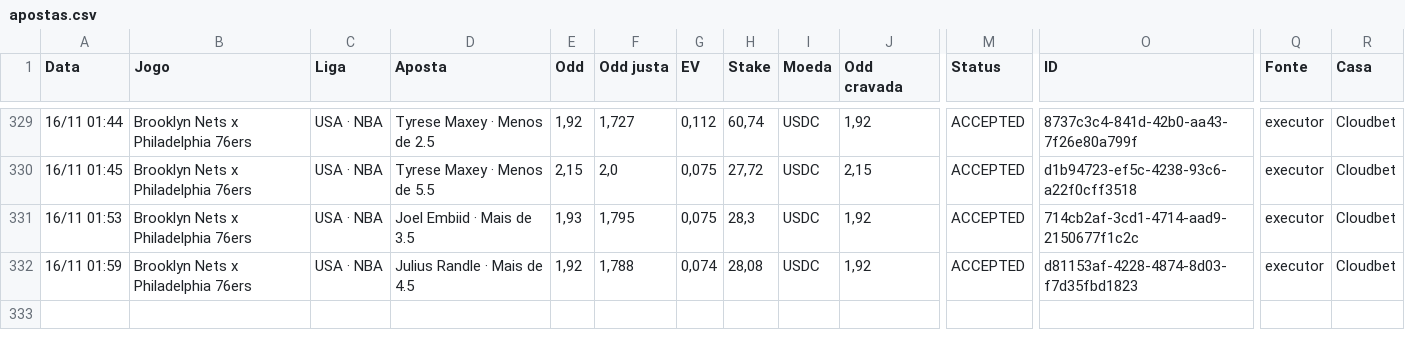
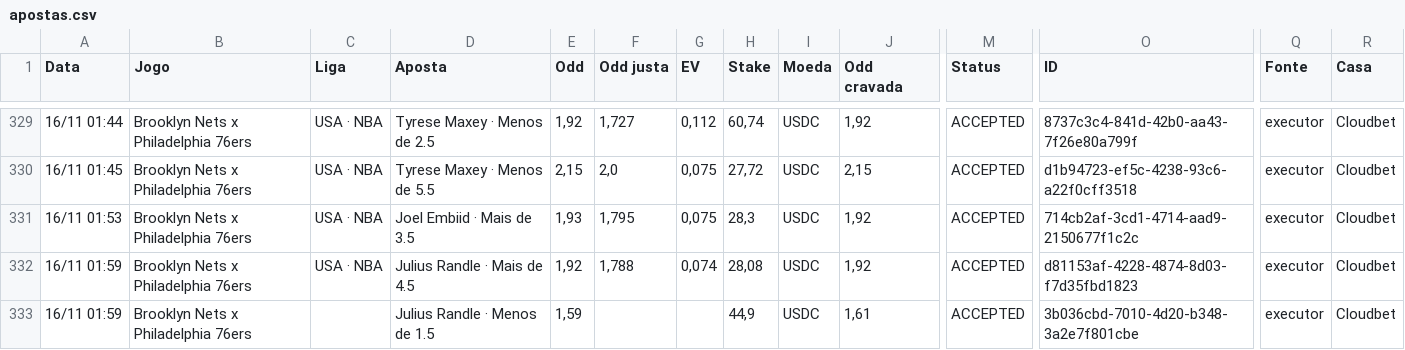
Before and after one commit to paterrx/apostas-espelho, a CSV file: apostas.csv, drawn as a sheet; only a part is shown, gaps mark what is left out; rows hold the shown columns only; the diff names each change by its address in the sheet, - before the commit and + after, or states it on an @@ line.

Commit message:
espelho: sincroniza com o extrato
Co-authored-by: OpenBot <335604065+openbotgit[bot]@users.noreply.github.com>

```diff
--- a/apostas.csv
+++ b/apostas.csv
+row 333: 16/11 01:59 | Brooklyn Nets x Philadelphia 76ers |  | Julius Randle · Menos de 1.5 | 1,59 |  |  | 44,9 | USDC | 1,61 | ACCEPTED | 3b036cbd-7010-4d20-b348-3a2e7f801cbe | executor | Cloudbet
```
